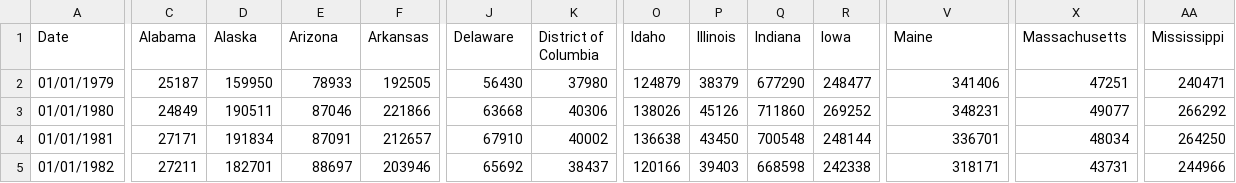
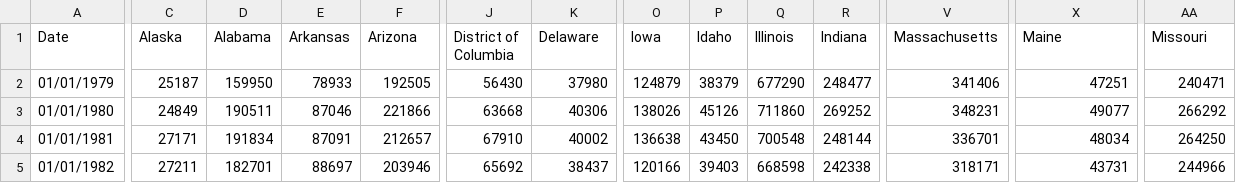
Before and after one commit to JosephOReilly21/JosephOReilly21.github.io, a CSV file: project/crimemapclean.csv, drawn as a sheet; only a part is shown, gaps mark what is left out; the diff covers the shown part only; the diff names each change by its address in the sheet, - before the commit and + after, or states it on an @@ line.

Commit message:
Add files via upload

```diff
--- a/project/crimemapclean.csv
+++ b/project/crimemapclean.csv
-C1: Alabama
+C1: Alaska
-D1: Alaska
+D1: Alabama
-E1: Arizona
+E1: Arkansas
-F1: Arkansas
+F1: Arizona
-J1: Delaware
+J1: District of Columbia
-K1: District of Columbia
+K1: Delaware
-O1: Idaho
+O1: Iowa
-P1: Illinois
+P1: Idaho
-Q1: Indiana
+Q1: Illinois
-R1: Iowa
+R1: Indiana
-V1: Maine
+V1: Massachusetts
-X1: Massachusetts
+X1: Maine
-AA1: Mississippi
+AA1: Missouri
```
Also changed, not shown: 13 edited cells elsewhere in this file.
